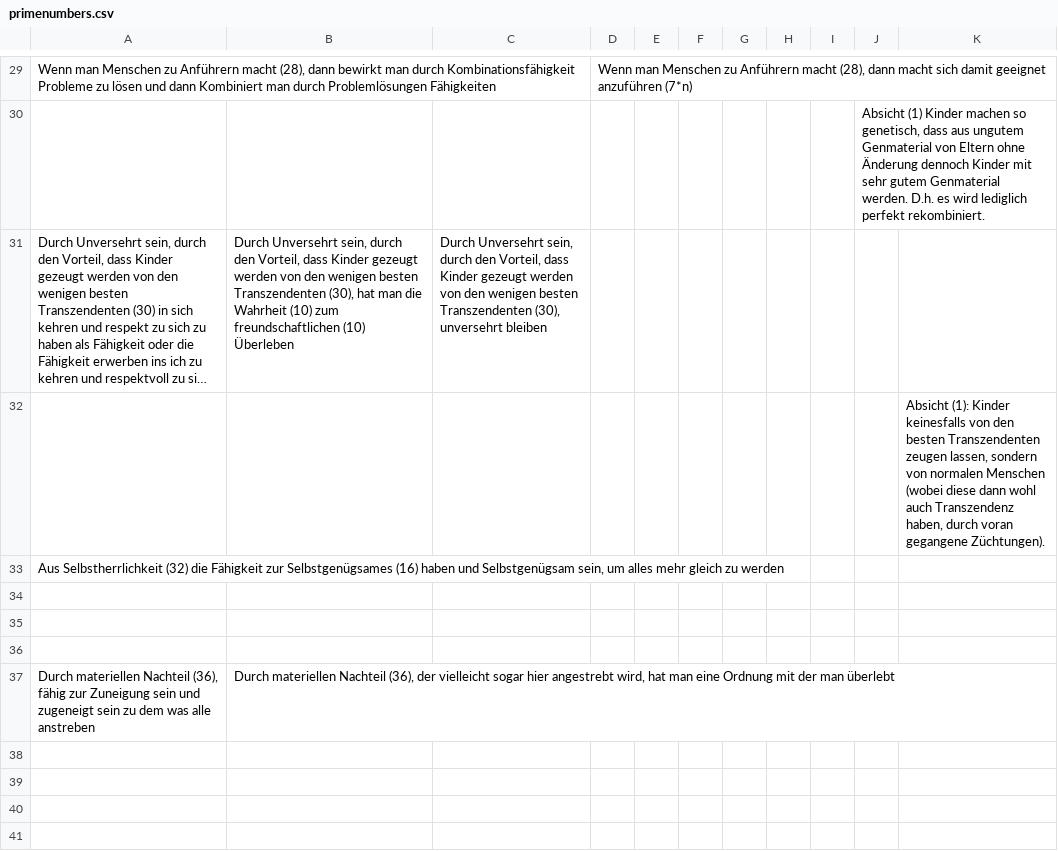
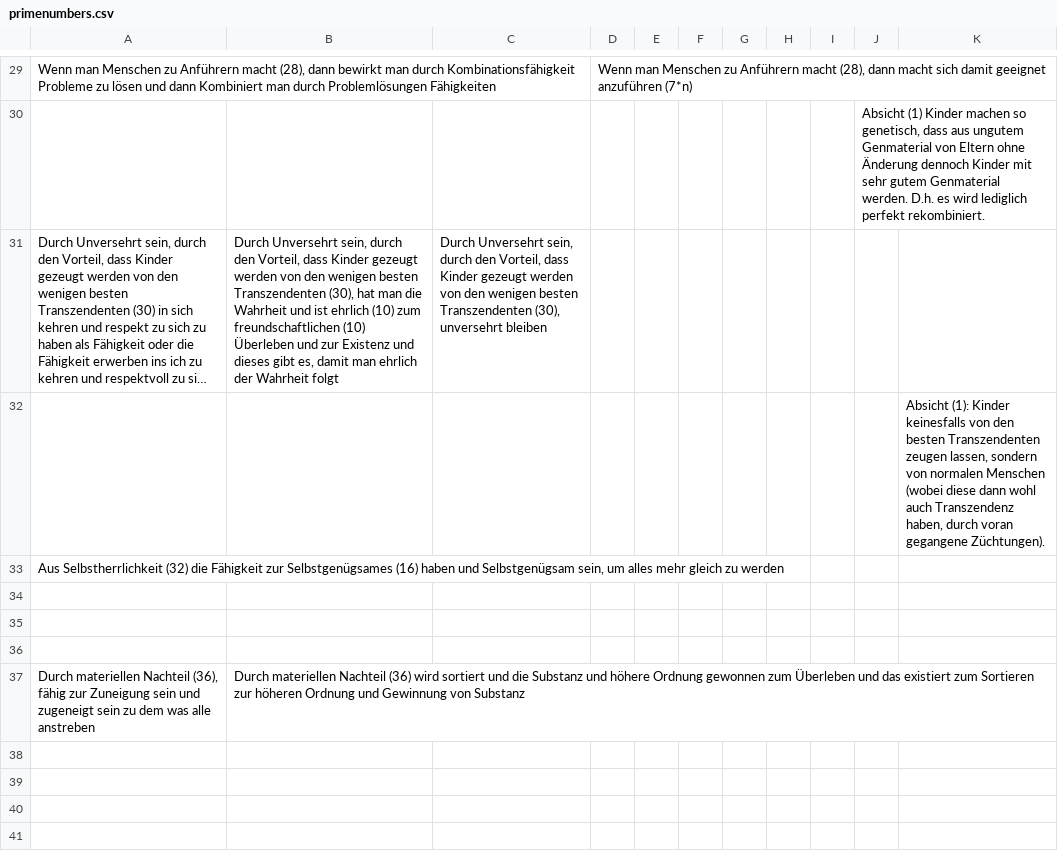
Before and after one commit to githubuser2000/reta-23-07-20, a CSV file: primenumbers.csv, drawn as a sheet; only a part is shown, gaps mark what is left out; long unchanged cells end in …; the diff covers the shown part only; the diff names each change by its address in the sheet, - before the commit and + after, or states it on an @@ line.

```diff
--- a/primenumbers.csv
+++ b/primenumbers.csv
-B31: …die Wahrheit (10) zum freundschaftlichen (10) Überleben
+B31: …die Wahrheit und ist ehrlich (10) zum freundschaftlichen (10) Überleben und zur Existenz und dieses gibt es, damit man ehrlich der Wahrheit folgt
-B37: …materiellen Nachteil (36), der vielleicht sogar hier angestrebt wird, hat man eine Ordnung mit der man überlebt
+B37: …materiellen Nachteil (36) wird sortiert und die Substanz und höhere Ordnung gewonnen zum Überleben und das existiert zum Sortieren zur höheren Ordnung und Gewinnung von Substanz
```
Also changed, not shown: 1 added row, 1 removed row and 10 edited cells elsewhere in this file.
